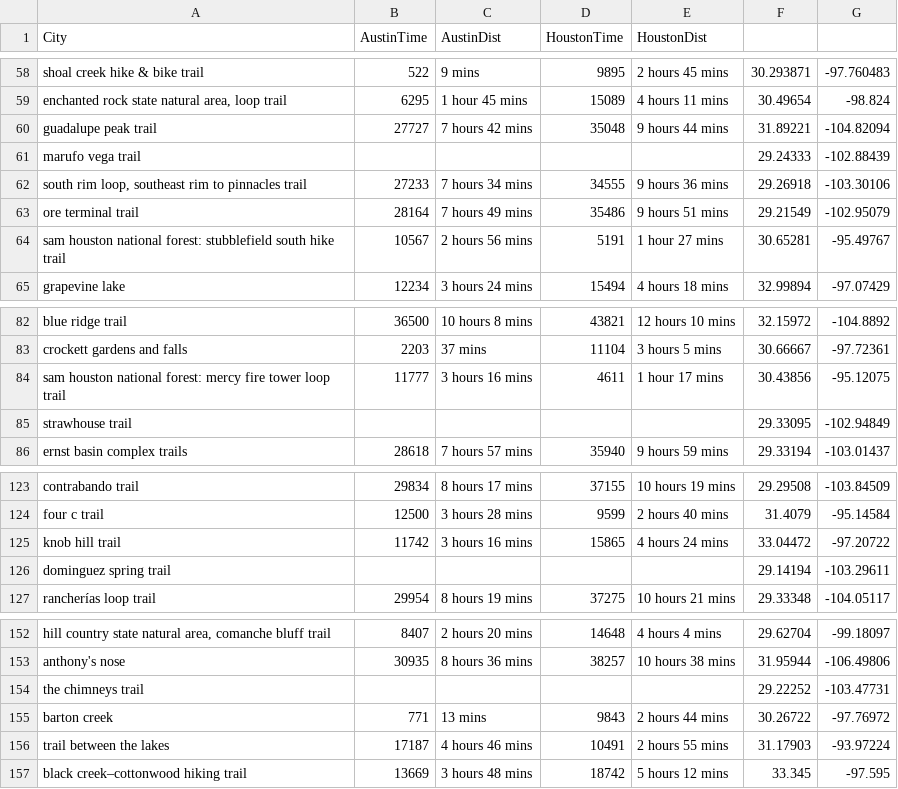
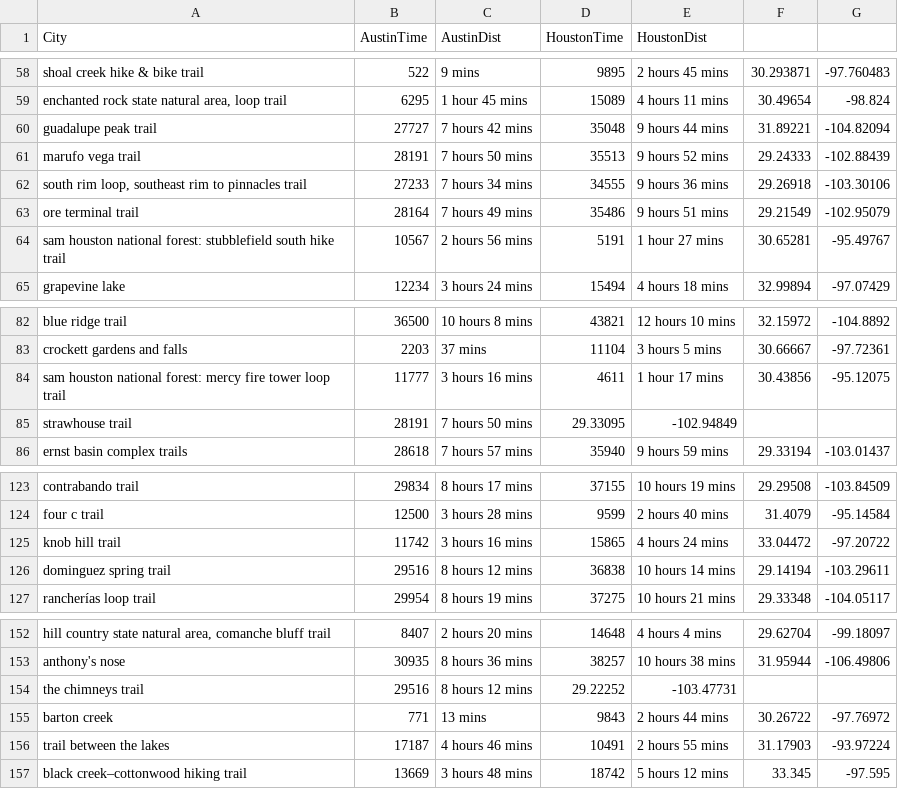
Before and after one commit to beccaj/stuff, a CSV file: distances-test.csv, drawn as a sheet; only a part is shown, gaps mark what is left out; the diff names each change by its address in the sheet, - before the commit and + after, or states it on an @@ line.

Commit message:
about to overwrite distances.csv again

```diff
--- a/distances-test.csv
+++ b/distances-test.csv
-B61 (AustinTime): (empty)
+B61 (AustinTime): 28191
-C61 (AustinDist): (empty)
+C61 (AustinDist): 7 hours 50 mins
-D61 (HoustonTime): (empty)
+D61 (HoustonTime): 35513
-E61 (HoustonDist): (empty)
+E61 (HoustonDist): 9 hours 52 mins
-B85 (AustinTime): (empty)
+B85 (AustinTime): 28191
-C85 (AustinDist): (empty)
+C85 (AustinDist): 7 hours 50 mins
-D85 (HoustonTime): (empty)
+D85 (HoustonTime): 29.33095
-E85 (HoustonDist): (empty)
+E85 (HoustonDist): -102.94849
-F85: 29.33095
+F85: (empty)
-G85: -102.94849
+G85: (empty)
-B126 (AustinTime): (empty)
+B126 (AustinTime): 29516
-C126 (AustinDist): (empty)
+C126 (AustinDist): 8 hours 12 mins
-D126 (HoustonTime): (empty)
+D126 (HoustonTime): 36838
-E126 (HoustonDist): (empty)
+E126 (HoustonDist): 10 hours 14 mins
-B154 (AustinTime): (empty)
+B154 (AustinTime): 29516
-C154 (AustinDist): (empty)
+C154 (AustinDist): 8 hours 12 mins
-D154 (HoustonTime): (empty)
+D154 (HoustonTime): 29.22252
-E154 (HoustonDist): (empty)
+E154 (HoustonDist): -103.47731
-F154: 29.22252
+F154: (empty)
-G154: -103.47731
+G154: (empty)
```
Also changed, not shown: 3 other files.
